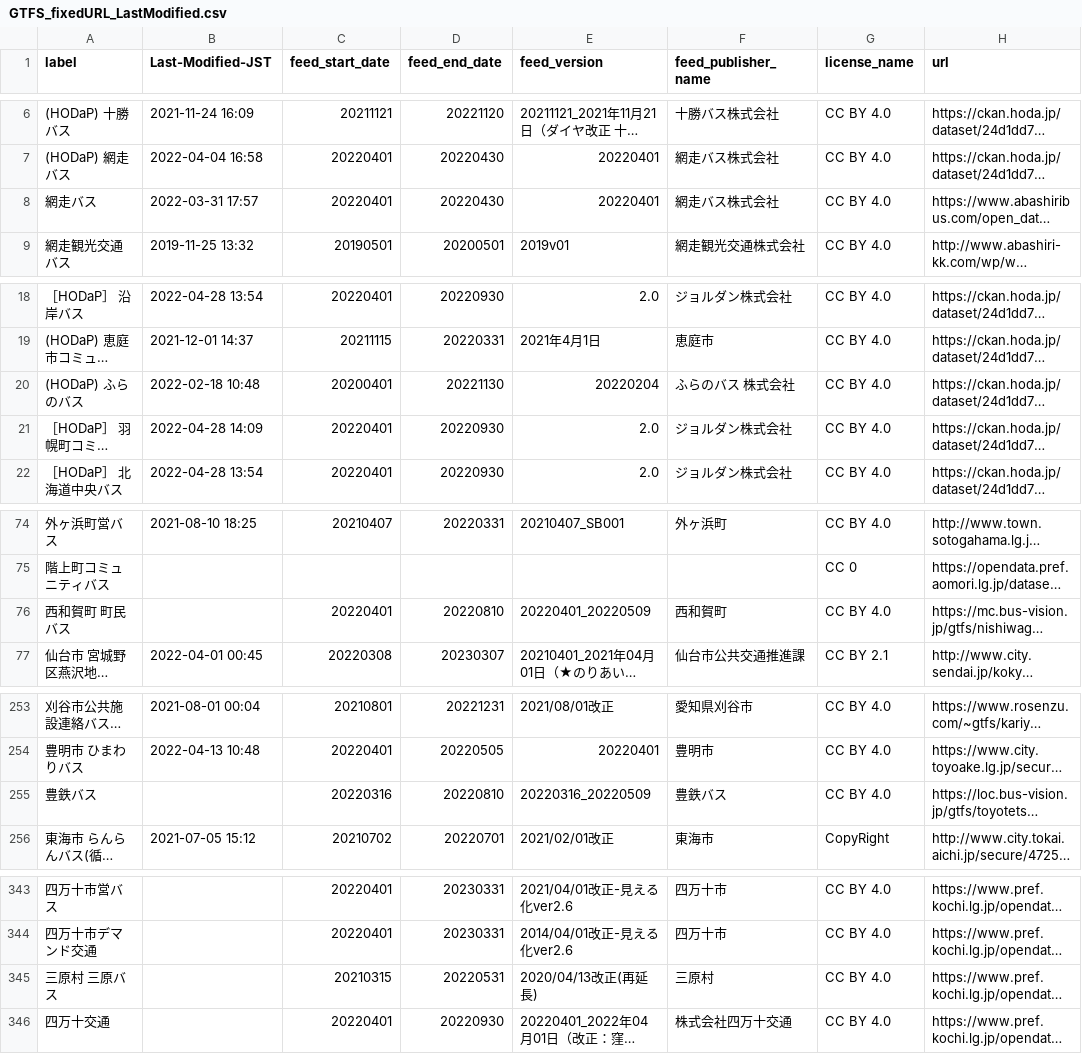
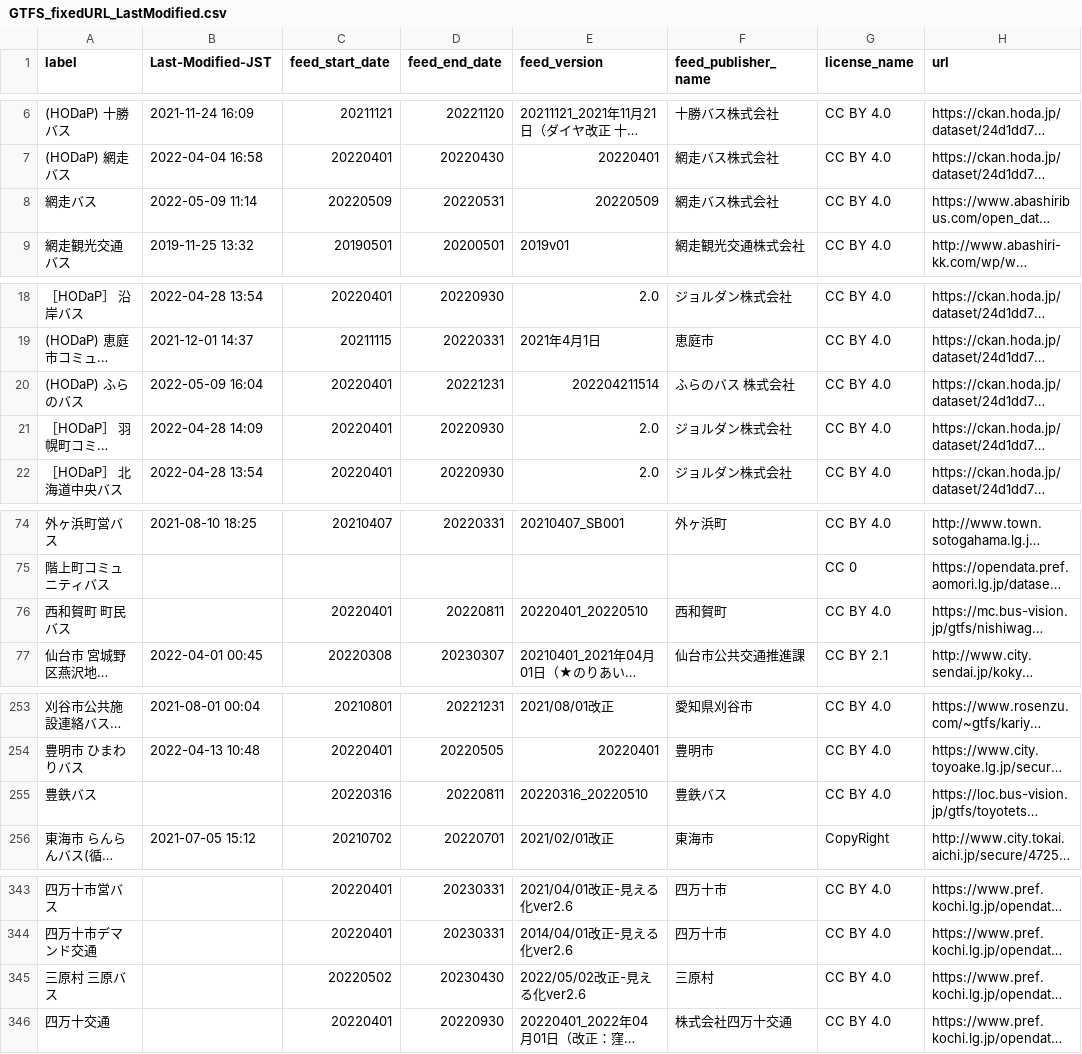
Before and after one commit to tshimada291/gtfs-jp-list-datecheck, a CSV file: GTFS_fixedURL_LastModified.csv, drawn as a sheet; only a part is shown, gaps mark what is left out; long unchanged cells end in …; the diff covers the shown part only; the diff names each change by its address in the sheet, - before the commit and + after, or states it on an @@ line.

```diff
--- a/GTFS_fixedURL_LastModified.csv
+++ b/GTFS_fixedURL_LastModified.csv
-B8 (Last-Modified-JST): 2022-03-31 17:57
+B8 (Last-Modified-JST): 2022-05-09 11:14
-C8 (feed_start_date): 20220401
+C8 (feed_start_date): 20220509
-D8 (feed_end_date): 20220430
+D8 (feed_end_date): 20220531
-E8 (feed_version): 20220401
+E8 (feed_version): 20220509
-B20 (Last-Modified-JST): 2022-02-18 10:48
+B20 (Last-Modified-JST): 2022-05-09 16:04
-C20 (feed_start_date): 20200401
+C20 (feed_start_date): 20220401
-D20 (feed_end_date): 20221130
+D20 (feed_end_date): 20221231
-E20 (feed_version): 20220204
+E20 (feed_version): 202204211514
-D76 (feed_end_date): 20220810
+D76 (feed_end_date): 20220811
-E76 (feed_version): 20220401_20220509
+E76 (feed_version): 20220401_20220510
-D255 (feed_end_date): 20220810
+D255 (feed_end_date): 20220811
-E255 (feed_version): 20220316_20220509
+E255 (feed_version): 20220316_20220510
-C345 (feed_start_date): 20210315
+C345 (feed_start_date): 20220502
-D345 (feed_end_date): 20220531
+D345 (feed_end_date): 20230430
-E345 (feed_version): 2020/04/13改正(再延長)
+E345 (feed_version): 2022/05/02改正-見える化ver2.6
```
Also changed, not shown: 32 edited cells elsewhere in this file.
